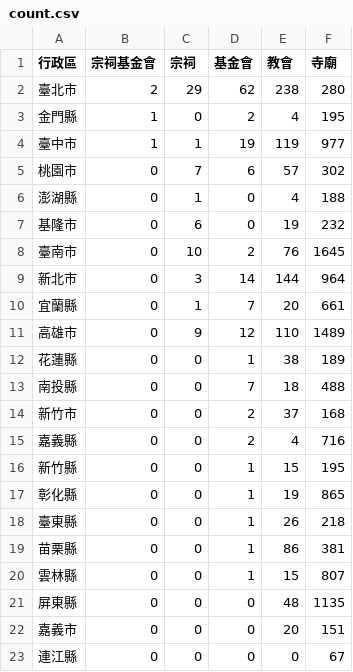
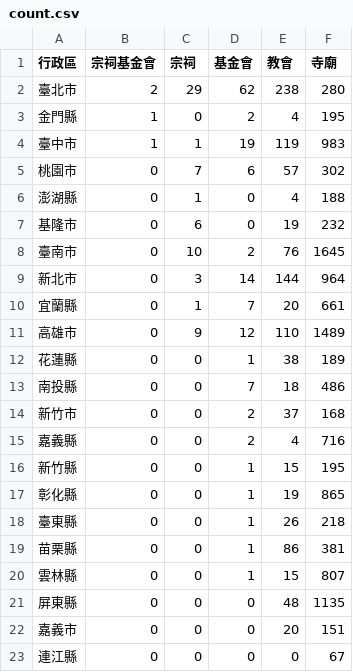
Before and after one commit to kiang/religion, a CSV file: data/count.csv, drawn as a sheet.

```diff
--- a/data/count.csv
+++ b/data/count.csv
@@ -3,3 +3,3 @@
 金門縣,1,0,2,4,195
-臺中市,1,1,19,119,977
+臺中市,1,1,19,119,983
 桃園市,0,7,6,57,302
@@ -12,3 +12,3 @@
 花蓮縣,0,0,1,38,189
-南投縣,0,0,7,18,488
+南投縣,0,0,7,18,486
 新竹市,0,0,2,37,168
```
Also changed, not shown: data/missing.csv, 9 other files.
